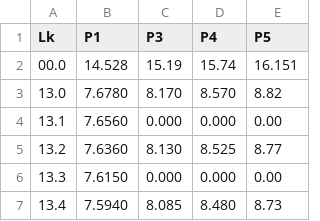
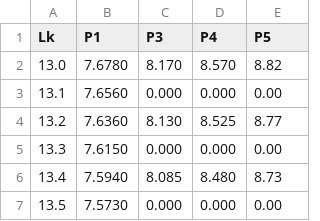
Before and after one commit to biqute/QTLab2526, a CSV file: SinglePhoton/VNA/CRIO_measures_new/Lk_new/allpeaks.csv, drawn as a sheet; only a part is shown; the shorter side is filled out with more unchanged rows; the diff names each change by its address in the sheet, - before the commit and + after, or states it on an @@ line.

```diff
--- a/SinglePhoton/VNA/CRIO_measures_new/Lk_new/allpeaks.csv
+++ b/SinglePhoton/VNA/CRIO_measures_new/Lk_new/allpeaks.csv
-row 2: 00.0 | 14.528 | 15.19 | 15.74 | 16.151
```
Also changed, not shown: 8 other files.
